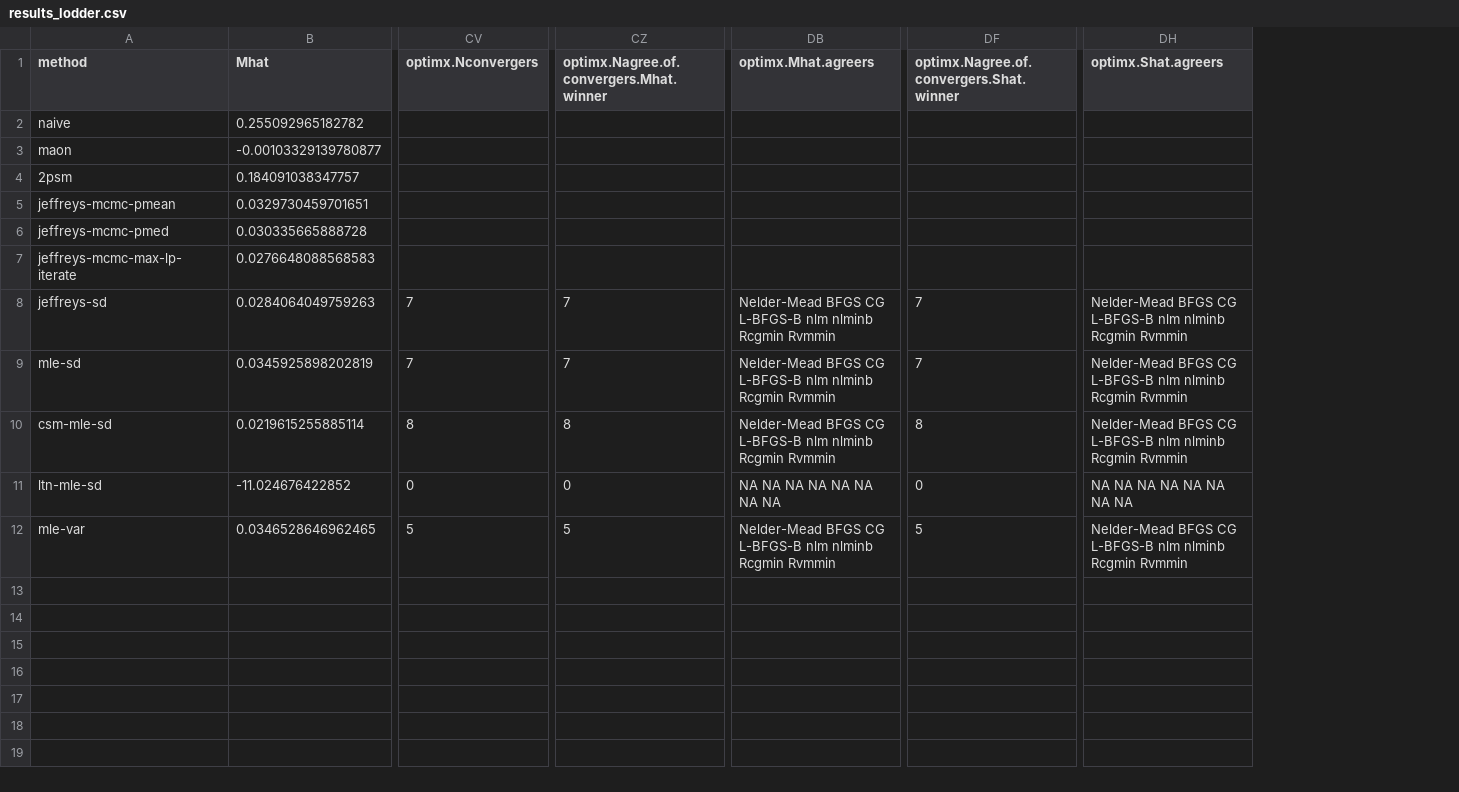
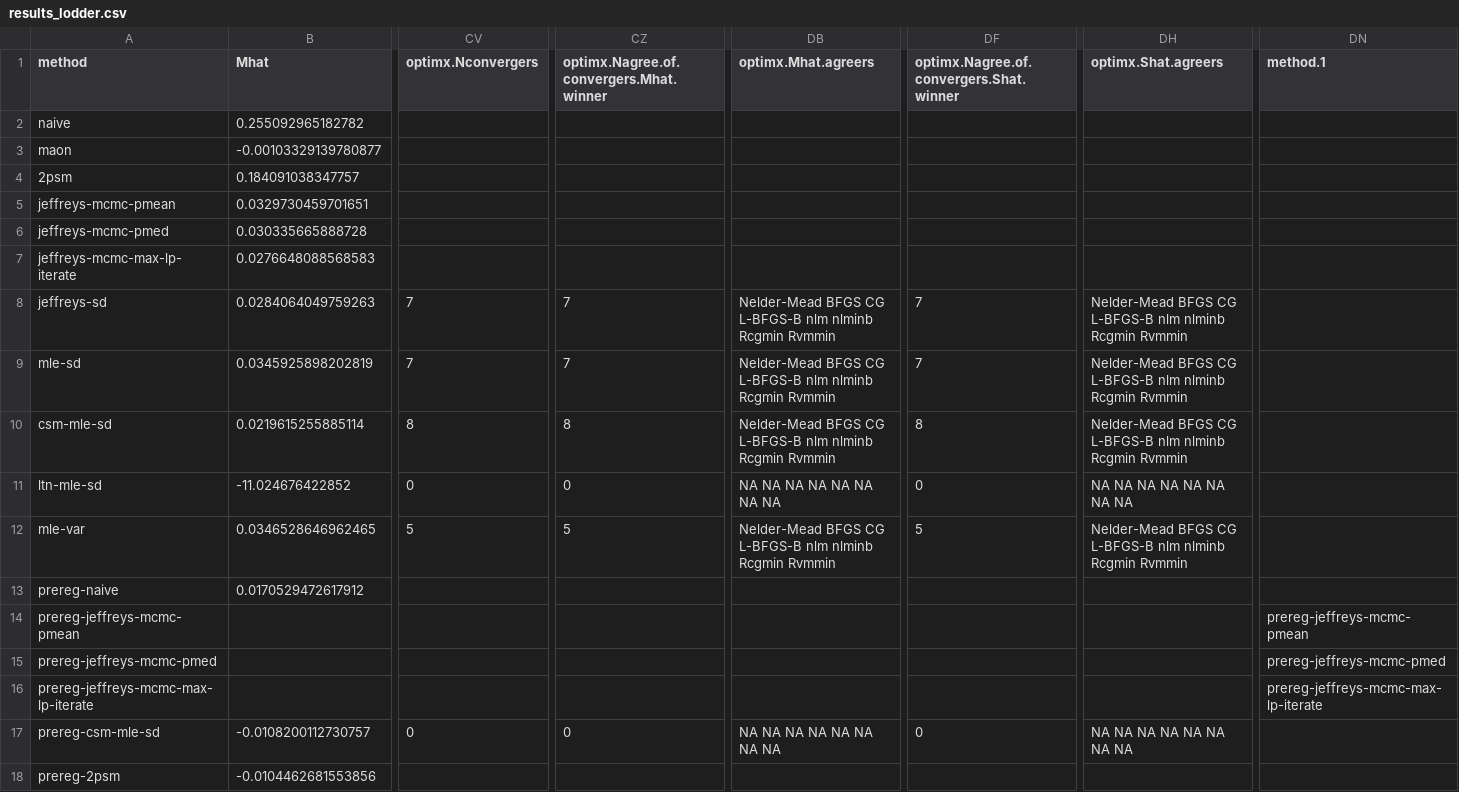
Before and after one commit to mayamathur/phacking, a CSV file: Applied examples/Lodder/Results from Sherlock/results_lodder.csv, drawn as a sheet; only a part is shown, gaps mark what is left out; rows hold the shown columns only; the diff names each change by its address in the sheet, - before the commit and + after, or states it on an @@ line.

Commit message:
Lodder analysis: add more methods

```diff
--- a/Applied examples/Lodder/Results from Sherlock/results_lodder.csv
+++ b/Applied examples/Lodder/Results from Sherlock/results_lodder.csv
+column DN (method.1), empty
+row 13: prereg-naive | 0.0170529472617912
+row 14: prereg-jeffreys-mcmc-pmean |  |  |  |  |  |  | prereg-jeffreys-mcmc-pmean
+row 15: prereg-jeffreys-mcmc-pmed |  |  |  |  |  |  | prereg-jeffreys-mcmc-pmed
+row 16: prereg-jeffreys-mcmc-max-lp-iterate |  |  |  |  |  |  | prereg-jeffreys-mcmc-max-lp-iterate
+row 17: prereg-csm-mle-sd | -0.0108200112730757 | 0 | 0 | NA NA NA NA NA NA NA NA | 0 | NA NA NA NA NA NA NA NA
+row 18: prereg-2psm | -0.0104462681553856
```
Also changed, not shown: 1 other file.
